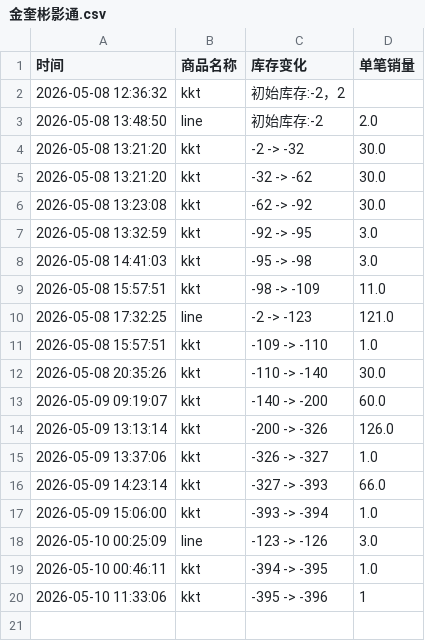
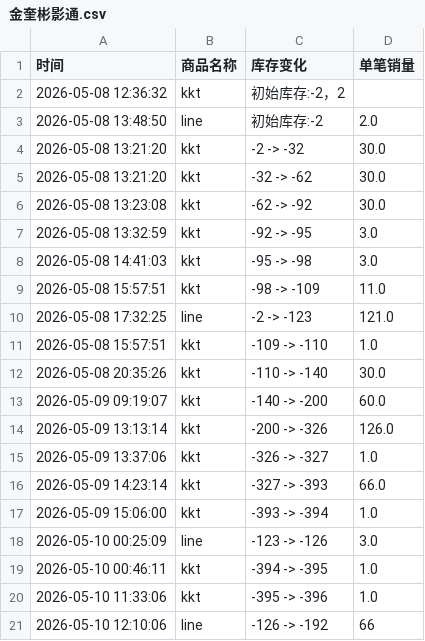
Before and after one commit to yuiki001/kevin-br0511, a CSV file: 金奎彬影通.csv, drawn as a sheet.

Commit message:
自动更新数据 2026-05-10 12:10:08

```diff
--- a/金奎彬影通.csv
+++ b/金奎彬影通.csv
@@ -19,2 +19,3 @@
 2026-05-10 00:46:11,kkt,-394 -> -395,1.0
-2026-05-10 11:33:06,kkt,-395 -> -396,1
+2026-05-10 11:33:06,kkt,-395 -> -396,1.0
+2026-05-10 12:10:06,line,-126 -> -192,66
```
